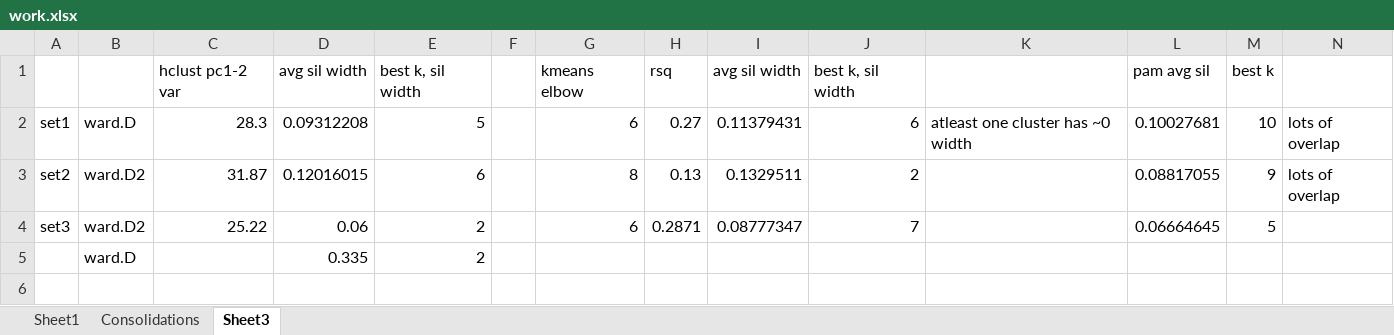
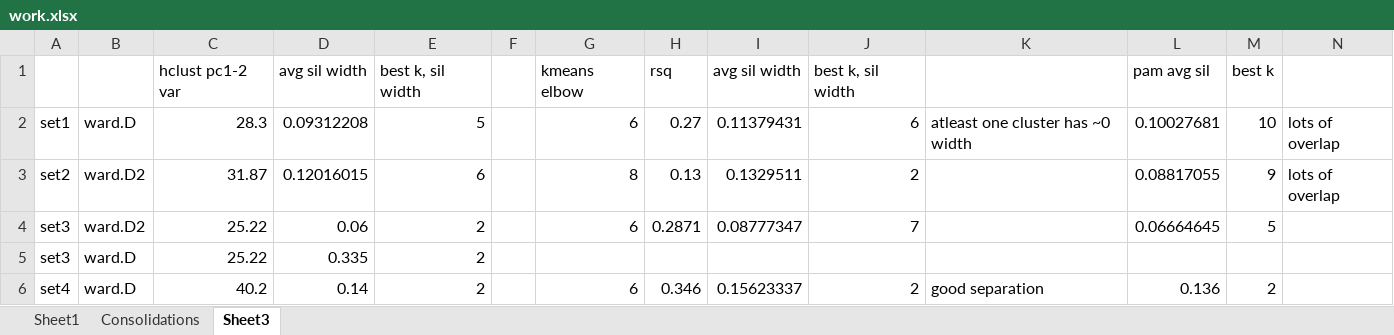
Before and after one commit to rsangole/450_marketing_analytics, an Excel workbook: Solo1/reports/work.xlsx, sheet Sheet3, drawn as a sheet; only a part is shown; values as stored, in another font and other column widths than the file's, no borders; rows hold the shown columns only; the diff names each change by its address in the sheet, - before the commit and + after, or states it on an @@ line.

```diff
--- a/Solo1/reports/work.xlsx (sheet Sheet3)
+++ b/Solo1/reports/work.xlsx (sheet Sheet3)
-A5: (empty)
+A5: set3
-C5: (empty)
+C5: 25.22
+row 6: set4 | ward.D | 40.2 | 0.14 | 2 |  | 6 | 0.346 | 0.15623337 | 2 | good separation | 0.136 | 2
```
Also changed, not shown: sheet Consolidations, 4 other files.
